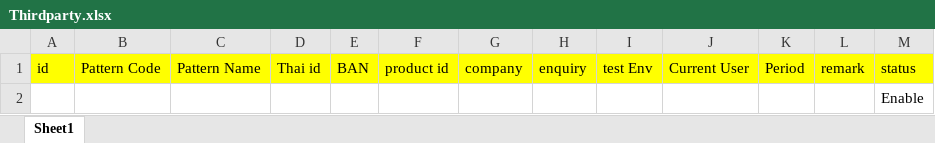
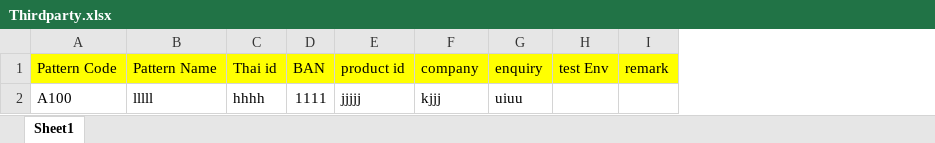
Before and after one commit to TrWin/QAprojectWebApp, an Excel workbook: ตัวอย่างExcel import/Thirdparty.xlsx, sheet Sheet1, drawn as a sheet; values as stored, in another font and other column widths than the file's, no borders; removed rows and columns are numbered as before the commit, all else as after; the diff names each change by its address in the sheet, - before the commit and + after, or states it on an @@ line.

```diff
--- a/ตัวอย่างExcel import/Thirdparty.xlsx (sheet Sheet1)
+++ b/ตัวอย่างExcel import/Thirdparty.xlsx (sheet Sheet1)
-column A (id), empty
-column J (Current User), empty
-column K (Period), empty
-column M (status), row 2: Enable
-A2 (Pattern Code): (empty)
+A2 (Pattern Code): A100
-B2 (Pattern Name): (empty)
+B2 (Pattern Name): lllll
-C2 (Thai id): (empty)
+C2 (Thai id): hhhh
-D2 (BAN): (empty)
+D2 (BAN): 1111
-E2 (product id): (empty)
+E2 (product id): jjjjj
-F2 (company): (empty)
+F2 (company): kjjj
-G2 (enquiry): (empty)
+G2 (enquiry): uiuu
```
Also changed, not shown: ตัวอย่างExcel import/Automate.xlsx, ตัวอย่างExcel import/Document.xlsx, 11 other files.
